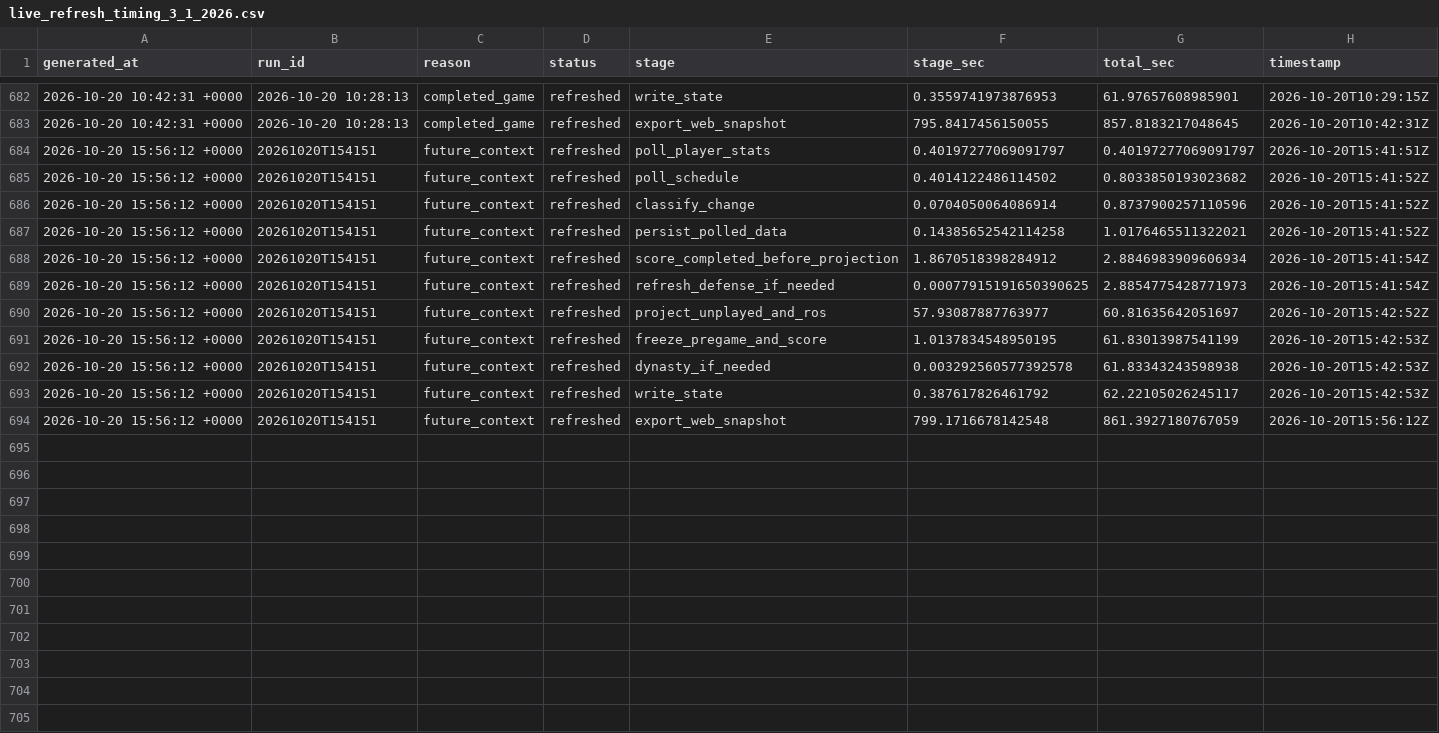
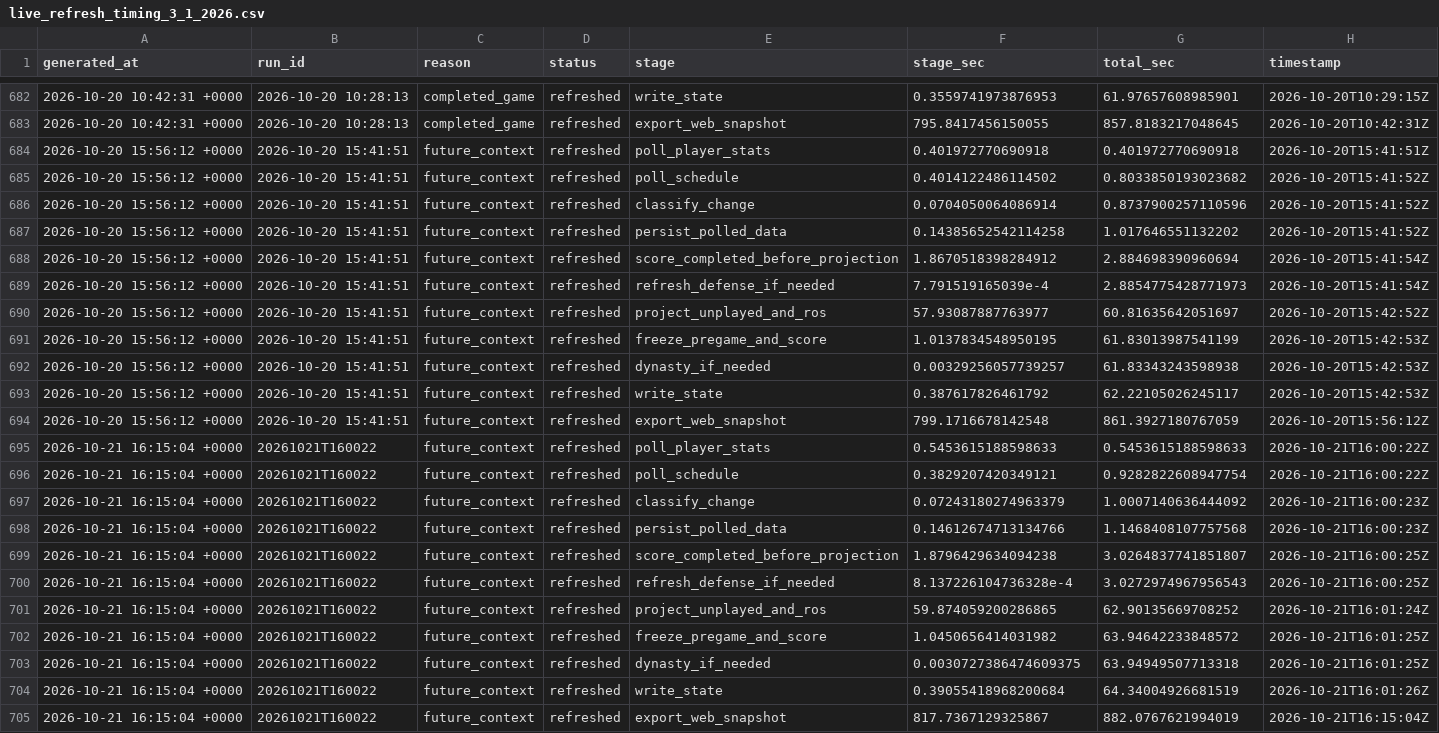
Before and after one commit to dpwrz/powers-newlon, a CSV file: output/live_refresh_timing_3_1_2026.csv, drawn as a sheet; only a part is shown, gaps mark what is left out.

```diff
--- a/output/live_refresh_timing_3_1_2026.csv
+++ b/output/live_refresh_timing_3_1_2026.csv
@@ -683,12 +683,23 @@ generated_at,run_id,reason,status,stage,stage_sec,total_sec,timestamp
 2026-10-20 10:42:31 +0000,2026-10-20 10:28:13,completed_game,refreshed,export_web_snapshot,795.8417456150055,857.8183217048645,2026-10-20T10:42:31Z
-2026-10-20 15:56:12 +0000,20261020T154151,future_context,refreshed,poll_player_stats,0.40197277069091797,0.40197277069091797,2026-10-20T15:41:51Z
-2026-10-20 15:56:12 +0000,20261020T154151,future_context,refreshed,poll_schedule,0.4014122486114502,0.8033850193023682,2026-10-20T15:41:52Z
-2026-10-20 15:56:12 +0000,20261020T154151,future_context,refreshed,classify_change,0.0704050064086914,0.8737900257110596,2026-10-20T15:41:52Z
-2026-10-20 15:56:12 +0000,20261020T154151,future_context,refreshed,persist_polled_data,0.14385652542114258,1.0176465511322021,2026-10-20T15:41:52Z
-2026-10-20 15:56:12 +0000,20261020T154151,future_context,refreshed,score_completed_before_projection,1.8670518398284912,2.8846983909606934,2026-10-20T15:41:54Z
-2026-10-20 15:56:12 +0000,20261020T154151,future_context,refreshed,refresh_defense_if_needed,0.00077915191650390625,2.8854775428771973,2026-10-20T15:41:54Z
-2026-10-20 15:56:12 +0000,20261020T154151,future_context,refreshed,project_unplayed_and_ros,57.93087887763977,60.81635642051697,2026-10-20T15:42:52Z
-2026-10-20 15:56:12 +0000,20261020T154151,future_context,refreshed,freeze_pregame_and_score,1.0137834548950195,61.83013987541199,2026-10-20T15:42:53Z
-2026-10-20 15:56:12 +0000,20261020T154151,future_context,refreshed,dynasty_if_needed,0.003292560577392578,61.83343243598938,2026-10-20T15:42:53Z
-2026-10-20 15:56:12 +0000,20261020T154151,future_context,refreshed,write_state,0.387617826461792,62.22105026245117,2026-10-20T15:42:53Z
-2026-10-20 15:56:12 +0000,20261020T154151,future_context,refreshed,export_web_snapshot,799.1716678142548,861.3927180767059,2026-10-20T15:56:12Z
+2026-10-20 15:56:12 +0000,2026-10-20 15:41:51,future_context,refreshed,poll_player_stats,0.401972770690918,0.401972770690918,2026-10-20T15:41:51Z
+2026-10-20 15:56:12 +0000,2026-10-20 15:41:51,future_context,refreshed,poll_schedule,0.4014122486114502,0.8033850193023682,2026-10-20T15:41:52Z
+2026-10-20 15:56:12 +0000,2026-10-20 15:41:51,future_context,refreshed,classify_change,0.0704050064086914,0.8737900257110596,2026-10-20T15:41:52Z
+2026-10-20 15:56:12 +0000,2026-10-20 15:41:51,future_context,refreshed,persist_polled_data,0.14385652542114258,1.017646551132202,2026-10-20T15:41:52Z
+2026-10-20 15:56:12 +0000,2026-10-20 15:41:51,future_context,refreshed,score_completed_before_projection,1.8670518398284912,2.884698390960694,2026-10-20T15:41:54Z
+2026-10-20 15:56:12 +0000,2026-10-20 15:41:51,future_context,refreshed,refresh_defense_if_needed,7.791519165039e-4,2.8854775428771973,2026-10-20T15:41:54Z
+2026-10-20 15:56:12 +0000,2026-10-20 15:41:51,future_context,refreshed,project_unplayed_and_ros,57.93087887763977,60.81635642051697,2026-10-20T15:42:52Z
+2026-10-20 15:56:12 +0000,2026-10-20 15:41:51,future_context,refreshed,freeze_pregame_and_score,1.0137834548950195,61.83013987541199,2026-10-20T15:42:53Z
+2026-10-20 15:56:12 +0000,2026-10-20 15:41:51,future_context,refreshed,dynasty_if_needed,0.00329256057739257,61.83343243598938,2026-10-20T15:42:53Z
+2026-10-20 15:56:12 +0000,2026-10-20 15:41:51,future_context,refreshed,write_state,0.387617826461792,62.22105026245117,2026-10-20T15:42:53Z
+2026-10-20 15:56:12 +0000,2026-10-20 15:41:51,future_context,refreshed,export_web_snapshot,799.1716678142548,861.3927180767059,2026-10-20T15:56:12Z
+2026-10-21 16:15:04 +0000,20261021T160022,future_context,refreshed,poll_player_stats,0.5453615188598633,0.5453615188598633,2026-10-21T16:00:22Z
+2026-10-21 16:15:04 +0000,20261021T160022,future_context,refreshed,poll_schedule,0.3829207420349121,0.9282822608947754,2026-10-21T16:00:22Z
+2026-10-21 16:15:04 +0000,20261021T160022,future_context,refreshed,classify_change,0.07243180274963379,1.0007140636444092,2026-10-21T16:00:23Z
+2026-10-21 16:15:04 +0000,20261021T160022,future_context,refreshed,persist_polled_data,0.14612674713134766,1.1468408107757568,2026-10-21T16:00:23Z
+2026-10-21 16:15:04 +0000,20261021T160022,future_context,refreshed,score_completed_before_projection,1.8796429634094238,3.0264837741851807,2026-10-21T16:00:25Z
+2026-10-21 16:15:04 +0000,20261021T160022,future_context,refreshed,refresh_defense_if_needed,8.137226104736328e-4,3.0272974967956543,2026-10-21T16:00:25Z
+2026-10-21 16:15:04 +0000,20261021T160022,future_context,refreshed,project_unplayed_and_ros,59.874059200286865,62.90135669708252,2026-10-21T16:01:24Z
+2026-10-21 16:15:04 +0000,20261021T160022,future_context,refreshed,freeze_pregame_and_score,1.0450656414031982,63.94642233848572,2026-10-21T16:01:25Z
+2026-10-21 16:15:04 +0000,20261021T160022,future_context,refreshed,dynasty_if_needed,0.0030727386474609375,63.94949507713318,2026-10-21T16:01:25Z
+2026-10-21 16:15:04 +0000,20261021T160022,future_context,refreshed,write_state,0.39055418968200684,64.34004926681519,2026-10-21T16:01:26Z
+2026-10-21 16:15:04 +0000,20261021T160022,future_context,refreshed,export_web_snapshot,817.7367129325867,882.0767621994019,2026-10-21T16:15:04Z
```
Also changed, not shown: output/live_refresh_log_3_1_2026.csv, output/pregame_projection_archive_2026.csv, 8 other files.
